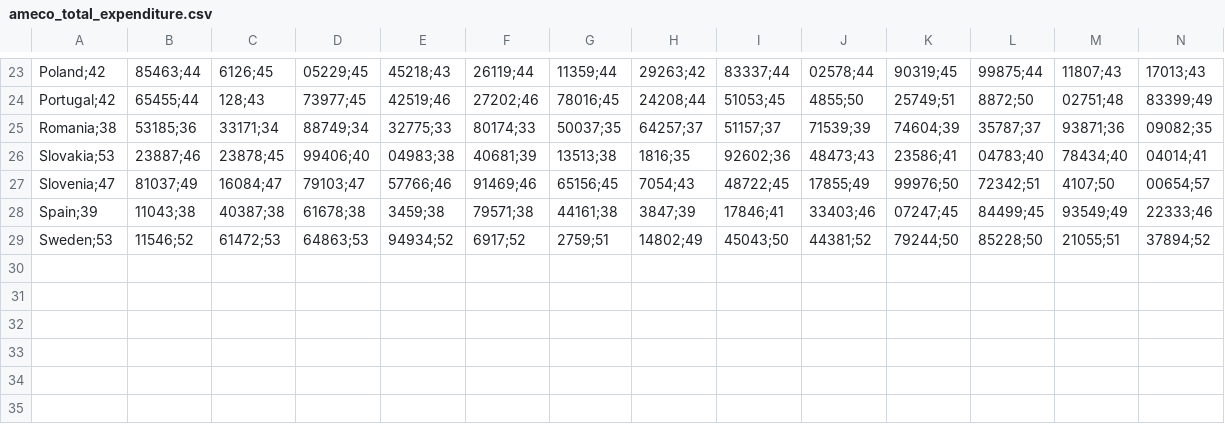
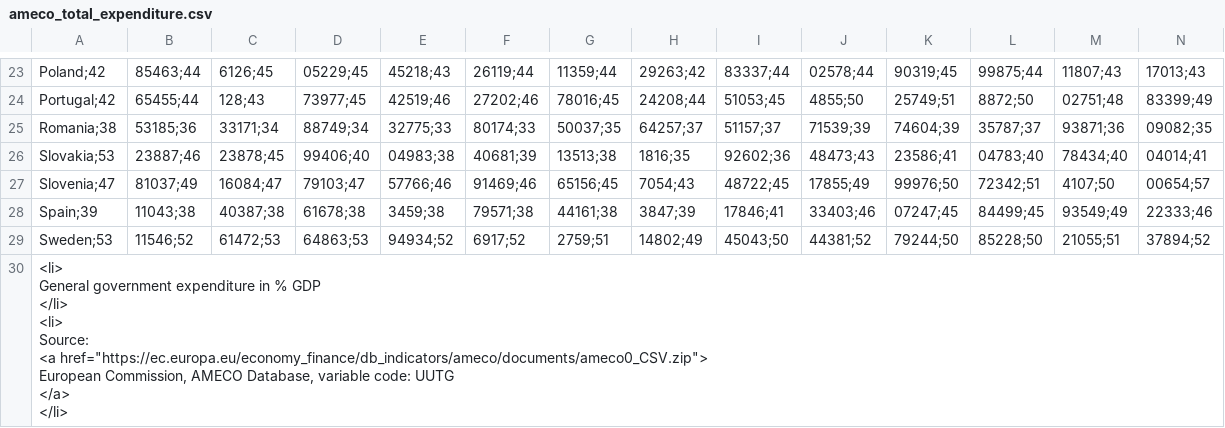
Before and after one commit to pbberlin/ecb-monitor-website, a CSV file: static/dl/ameco_total_expenditure.csv, drawn as a sheet; only a part is shown, gaps mark what is left out; rows hold the shown columns only; ↵ is a line break in a cell; the diff names each change by its address in the sheet, - before the commit and + after, or states it on an @@ line.

```diff
--- a/static/dl/ameco_total_expenditure.csv
+++ b/static/dl/ameco_total_expenditure.csv
+row 30: <li> ↵ General government expenditure in % GDP ↵ </li> ↵ <li> ↵ Source: ↵ <a href="https://ec.europa.eu/economy_finance/db_indicators/ameco/documents/ameco0_CSV.zip"> ↵ European Commission, AMECO Database, variable code: UUTG ↵ </a> ↵ </li>
```
Also changed, not shown: static/dl/ameco_debt_to_gdp.csv, static/dl/ameco_interest_expenditure.csv, 6 other files.
